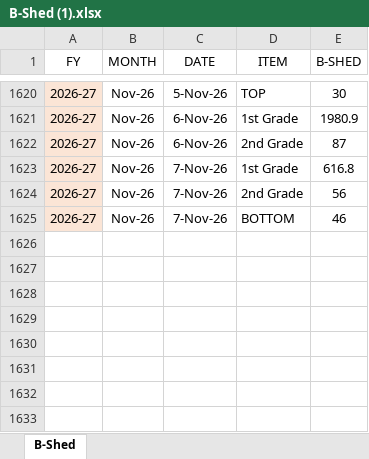
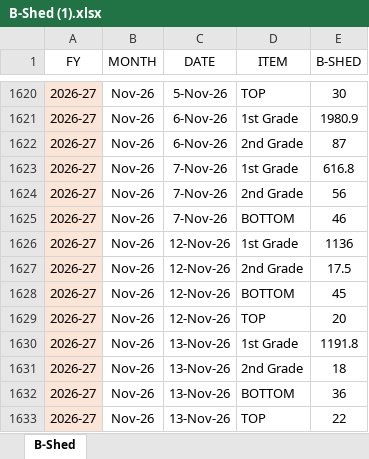
Before and after one commit to MayankPetrofoam/jindal-dashboard, an Excel workbook: B-Shed (1).xlsx, sheet B-Shed, drawn as a sheet; only a part is shown, gaps mark what is left out; values as stored, in another font and other column widths than the file's, no borders; table styles not drawn; the diff names each change by its address in the sheet, - before the commit and + after, or states it on an @@ line.

```diff
--- a/B-Shed (1).xlsx (sheet B-Shed)
+++ b/B-Shed (1).xlsx (sheet B-Shed)
+row 1626: 2026-27 | Nov-26 | 12-Nov-26 | 1st Grade | 1136
+row 1627: 2026-27 | Nov-26 | 12-Nov-26 | 2nd Grade | 17.5
+row 1628: 2026-27 | Nov-26 | 12-Nov-26 | BOTTOM | 45
+row 1629: 2026-27 | Nov-26 | 12-Nov-26 | TOP | 20
+row 1630: 2026-27 | Nov-26 | 13-Nov-26 | 1st Grade | 1191.8
+row 1631: 2026-27 | Nov-26 | 13-Nov-26 | 2nd Grade | 18
+row 1632: 2026-27 | Nov-26 | 13-Nov-26 | BOTTOM | 36
+row 1633: 2026-27 | Nov-26 | 13-Nov-26 | TOP | 22
```
Also changed, not shown: B-Shed Mtrs+Rolls+Prod.xlsx, C-Shed.xlsx, 13 other files.
